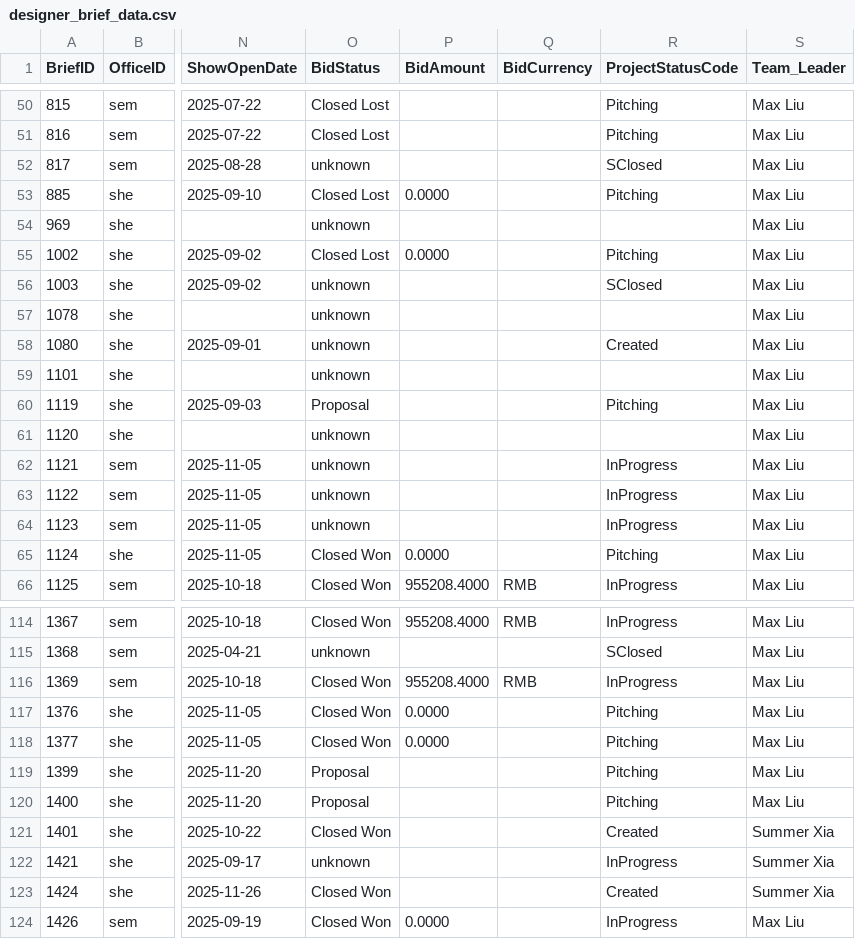
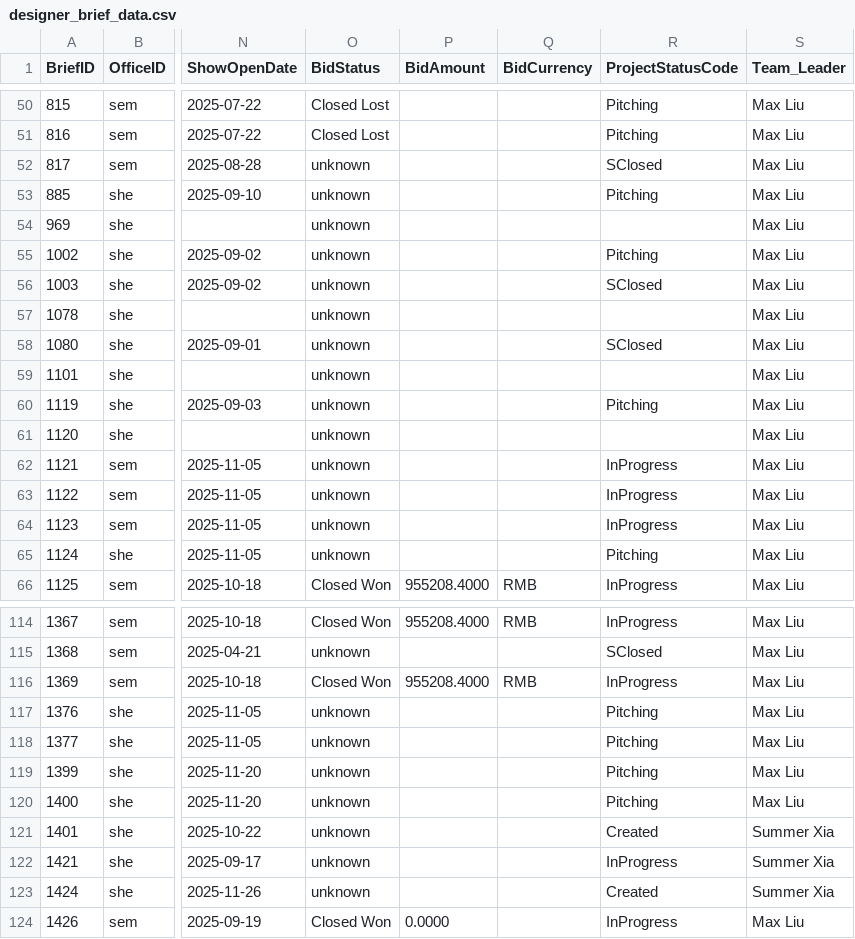
Before and after one commit to zqyemily/StreamlitDashboard, a CSV file: data/designer_brief_data.csv, drawn as a sheet; only a part is shown, gaps mark what is left out; the diff covers the shown part only; the diff names each change by its address in the sheet, - before the commit and + after, or states it on an @@ line.

```diff
--- a/data/designer_brief_data.csv
+++ b/data/designer_brief_data.csv
-O53 (BidStatus): Closed Lost
+O53 (BidStatus): unknown
-P53 (BidAmount): 0.0000
+P53 (BidAmount): (empty)
-O55 (BidStatus): Closed Lost
+O55 (BidStatus): unknown
-P55 (BidAmount): 0.0000
+P55 (BidAmount): (empty)
-R58 (ProjectStatusCode): Created
+R58 (ProjectStatusCode): SClosed
-O60 (BidStatus): Proposal
+O60 (BidStatus): unknown
-O65 (BidStatus): Closed Won
+O65 (BidStatus): unknown
-P65 (BidAmount): 0.0000
+P65 (BidAmount): (empty)
-O117:O118 (BidStatus): Closed Won
+O117:O118 (BidStatus): unknown
-P117:P118 (BidAmount): 0.0000
+P117:P118 (BidAmount): (empty)
-O119:O120 (BidStatus): Proposal
+O119:O120 (BidStatus): unknown
-O121 (BidStatus): Closed Won
+O121 (BidStatus): unknown
-O123 (BidStatus): Closed Won
+O123 (BidStatus): unknown
```
Also changed, not shown: 1 added row and 49 edited cells elsewhere in this file, data/designer_claim_data.csv, 3 other files.
